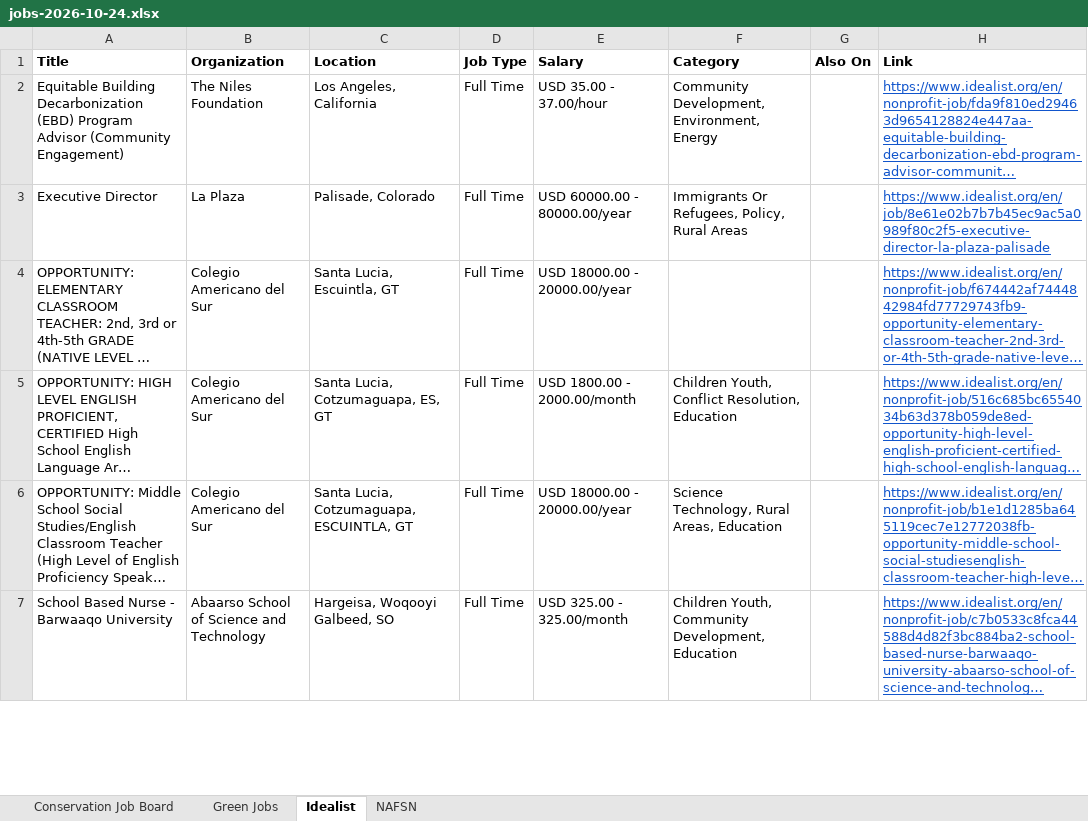
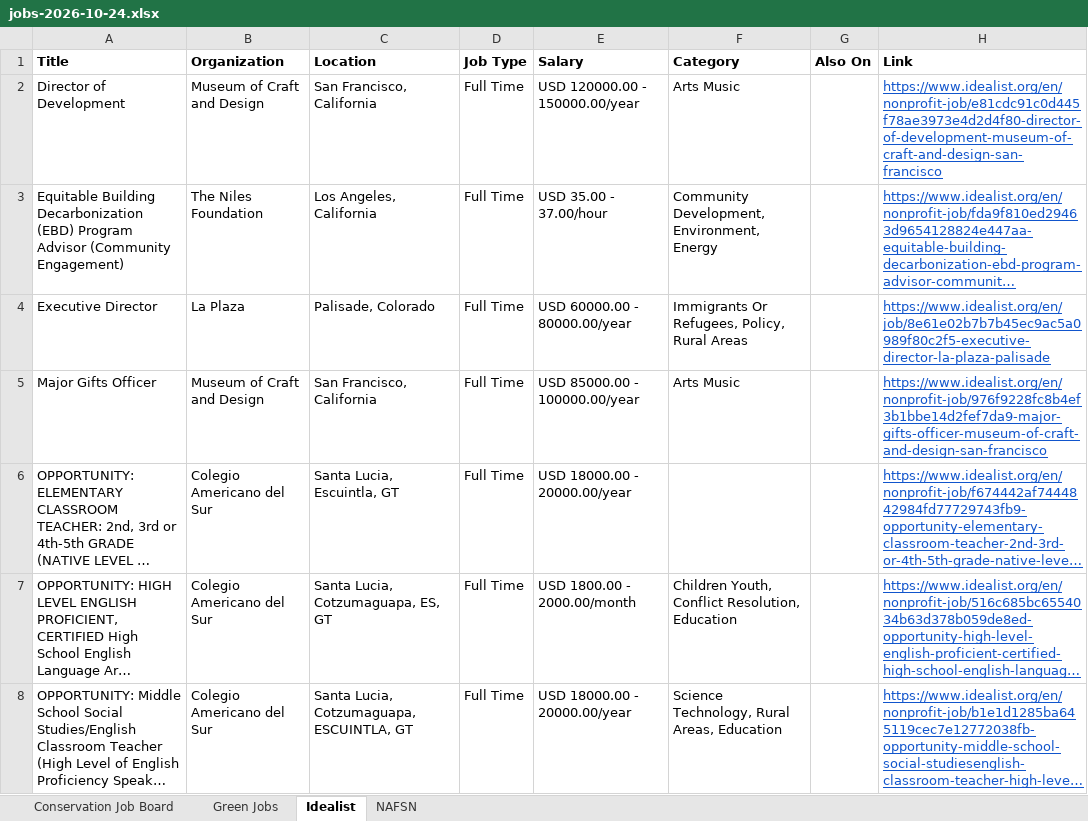
Before and after one commit to dchandarana07/jobs-digest, an Excel workbook: docs/xlsx/jobs-2026-10-24.xlsx, sheet Idealist, drawn as a sheet; only a part is shown; the shorter side is filled out with more unchanged rows; long unchanged cells end in …; values as stored, in another font and other column widths than the file's, no borders; the diff names each change by its address in the sheet, - before the commit and + after, or states it on an @@ line.

```diff
--- a/docs/xlsx/jobs-2026-10-24.xlsx (sheet Idealist)
+++ b/docs/xlsx/jobs-2026-10-24.xlsx (sheet Idealist)
+row 2: Director of Development | Museum of Craft and Design | San Francisco, California | Full Time | USD 120000.00 - 150000.00/year | Arts Music |  | https://www.idealist.org/en/nonprofit-job/e81cdc91c0d445f78ae3973e4d2d4f80-director-of-development-museum-of-craft-and-design-san-francisco
+row 5: Major Gifts Officer | Museum of Craft and Design | San Francisco, California | Full Time | USD 85000.00 - 100000.00/year | Arts Music |  | https://www.idealist.org/en/nonprofit-job/976f9228fc8b4ef3b1bbe14d2fef7da9-major-gifts-officer-museum-of-craft-and-design-san-francisco
```
Also changed, not shown: 4 other files.
